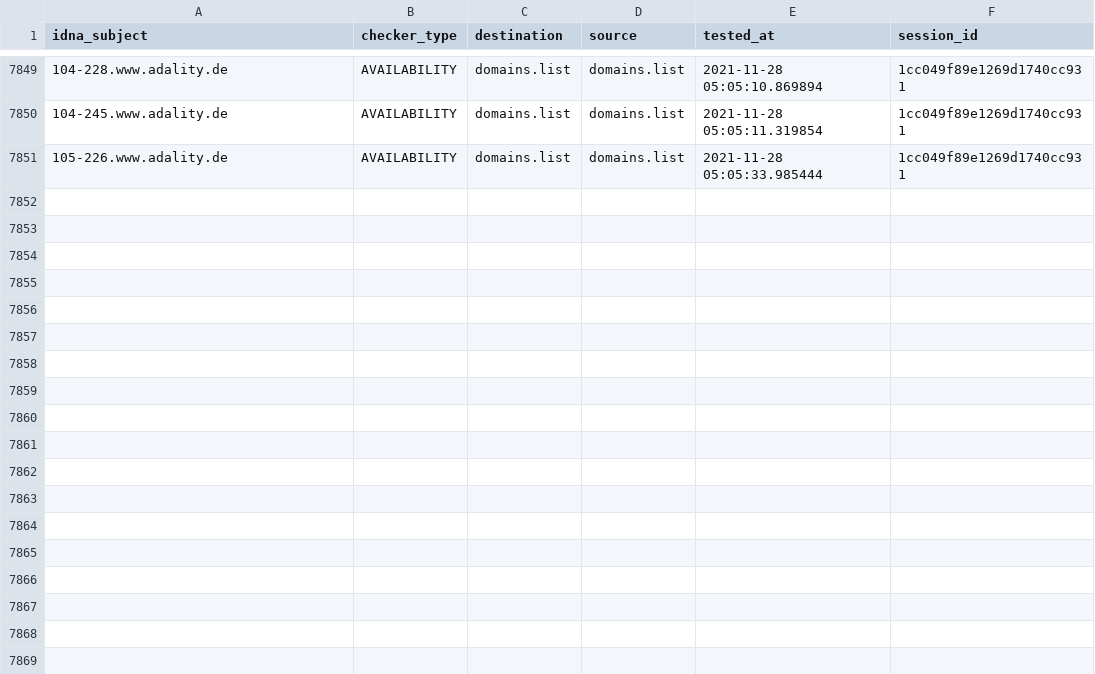
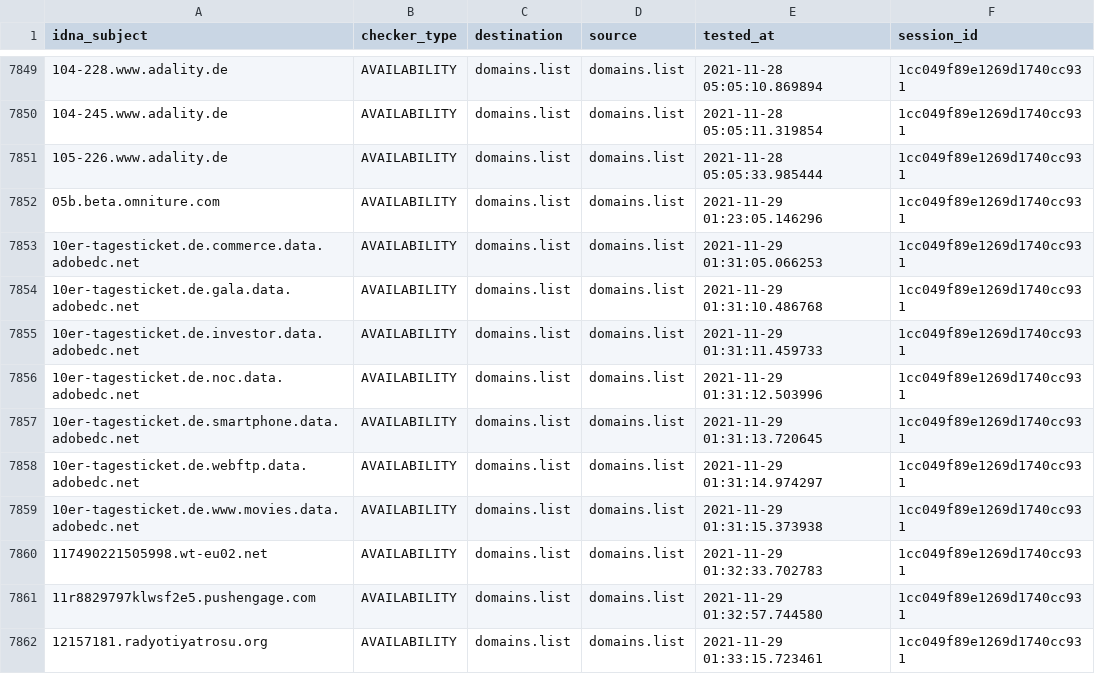
Before and after one commit to Ultimate-Hosts-Blacklist/lightswitch05_hosts_ads-and-tracking-extended, a CSV file: output/domains.list/continue.csv, drawn as a sheet; only a part is shown, gaps mark what is left out.

```diff
--- a/output/domains.list/continue.csv
+++ b/output/domains.list/continue.csv
@@ -7851 +7851,12 @@ idna_subject,checker_type,destination,source,tested_at,session_id
 105-226.www.adality.de,AVAILABILITY,domains.list,domains.list,2021-11-28 05:05:33.985444,1cc049f89e1269d1740cc931
+05b.beta.omniture.com,AVAILABILITY,domains.list,domains.list,2021-11-29 01:23:05.146296,1cc049f89e1269d1740cc931
+10er-tagesticket.de.commerce.data.adobedc.net,AVAILABILITY,domains.list,domains.list,2021-11-29 01:31:05.066253,1cc049f89e1269d1740cc931
+10er-tagesticket.de.gala.data.adobedc.net,AVAILABILITY,domains.list,domains.list,2021-11-29 01:31:10.486768,1cc049f89e1269d1740cc931
+10er-tagesticket.de.investor.data.adobedc.net,AVAILABILITY,domains.list,domains.list,2021-11-29 01:31:11.459733,1cc049f89e1269d1740cc931
+10er-tagesticket.de.noc.data.adobedc.net,AVAILABILITY,domains.list,domains.list,2021-11-29 01:31:12.503996,1cc049f89e1269d1740cc931
+10er-tagesticket.de.smartphone.data.adobedc.net,AVAILABILITY,domains.list,domains.list,2021-11-29 01:31:13.720645,1cc049f89e1269d1740cc931
+10er-tagesticket.de.webftp.data.adobedc.net,AVAILABILITY,domains.list,domains.list,2021-11-29 01:31:14.974297,1cc049f89e1269d1740cc931
+10er-tagesticket.de.www.movies.data.adobedc.net,AVAILABILITY,domains.list,domains.list,2021-11-29 01:31:15.373938,1cc049f89e1269d1740cc931
+117490221505998.wt-eu02.net,AVAILABILITY,domains.list,domains.list,2021-11-29 01:32:33.702783,1cc049f89e1269d1740cc931
+11r8829797klwsf2e5.pushengage.com,AVAILABILITY,domains.list,domains.list,2021-11-29 01:32:57.744580,1cc049f89e1269d1740cc931
+12157181.radyotiyatrosu.org,AVAILABILITY,domains.list,domains.list,2021-11-29 01:33:15.723461,1cc049f89e1269d1740cc931
```
Also changed, not shown: 10 other files.
